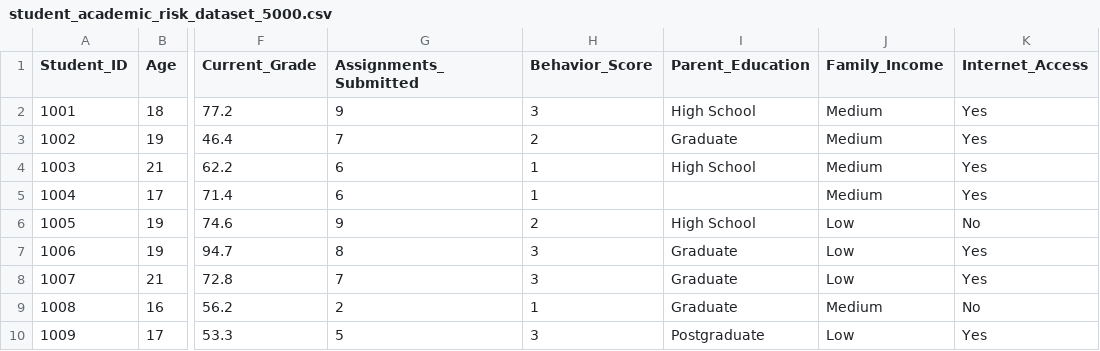
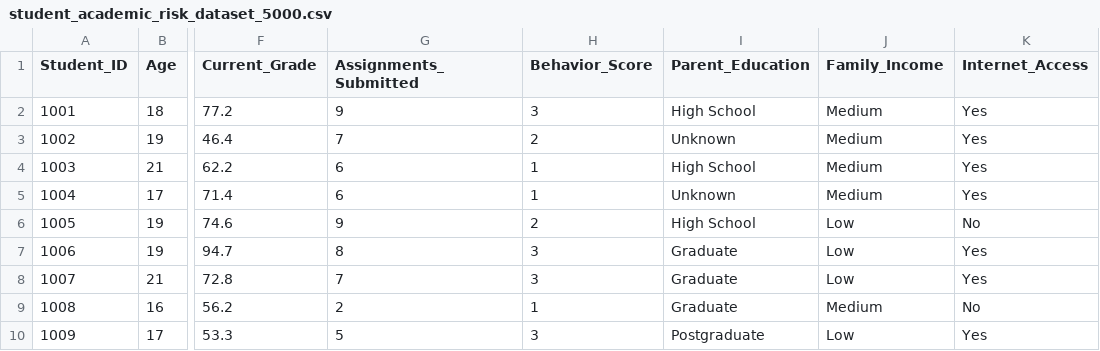
Before and after one commit to Devendra005/EduTech-Student-Academic-Risk_Prediction, a CSV file: student_academic_risk_dataset_5000.csv, drawn as a sheet; only a part is shown, gaps mark what is left out; the diff names each change by its address in the sheet, - before the commit and + after, or states it on an @@ line.

```diff
--- a/student_academic_risk_dataset_5000.csv
+++ b/student_academic_risk_dataset_5000.csv
-I3 (Parent_Education): Graduate
+I3 (Parent_Education): Unknown
-I5 (Parent_Education): (empty)
+I5 (Parent_Education): Unknown
```
Also changed, not shown: 4 other files.
